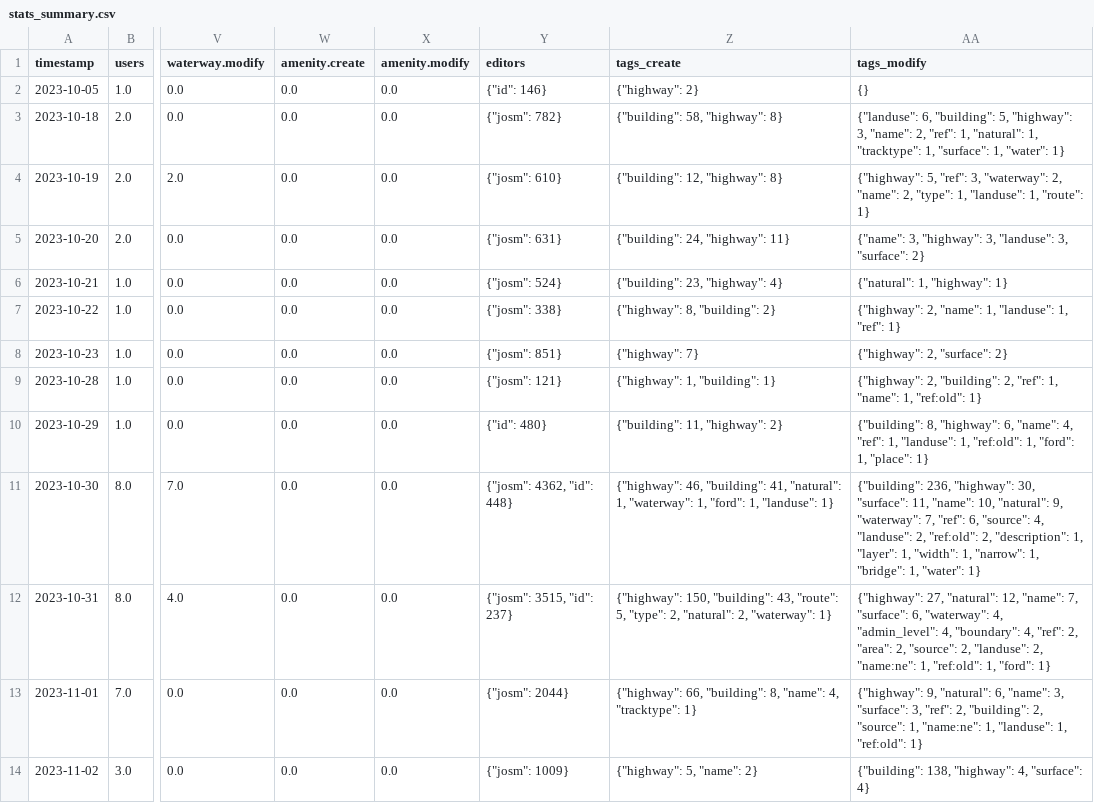
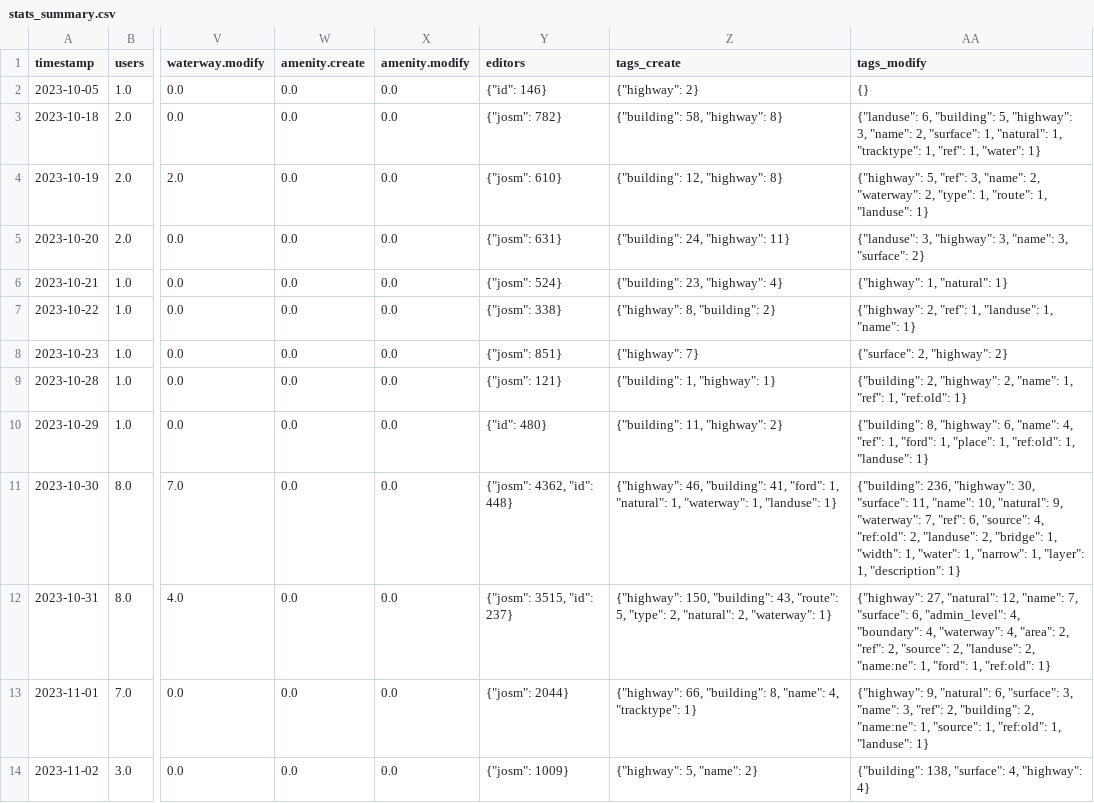
Before and after one commit to Aadesh-Baral/OSMSG, a CSV file: stats/SNRMPNepal/Every2days/stats_summary.csv, drawn as a sheet; only a part is shown, gaps mark what is left out; the diff covers the shown part only; the diff names each change by its address in the sheet, - before the commit and + after, or states it on an @@ line.

Commit message:
Updated Every2days SNRMPNepal stats

```diff
--- a/stats/SNRMPNepal/Every2days/stats_summary.csv
+++ b/stats/SNRMPNepal/Every2days/stats_summary.csv
-AA3 (tags_modify): …"name": 2, "ref": 1, "natural": 1, "tracktype": 1, "surface": 1, "water":…
+AA3 (tags_modify): …"name": 2, "surface": 1, "natural": 1, "tracktype": 1, "ref": 1, "water":…
-AA4 (tags_modify): …"ref": 3, "waterway": 2, "name": 2, "type": 1, "landuse": 1, "route": 1}
+AA4 (tags_modify): …"ref": 3, "name": 2, "waterway": 2, "type": 1, "route": 1, "landuse": 1}
-AA5 (tags_modify): {"name": 3, "highway": 3, "landuse": 3, "surface":…
+AA5 (tags_modify): {"landuse": 3, "highway": 3, "name": 3, "surface":…
-AA6 (tags_modify): {"natural": 1, "highway": 1}
+AA6 (tags_modify): {"highway": 1, "natural": 1}
-AA7 (tags_modify): {"highway": 2, "name": 1, "landuse": 1, "ref": 1}
+AA7 (tags_modify): {"highway": 2, "ref": 1, "landuse": 1, "name": 1}
-AA8 (tags_modify): {"highway": 2, "surface": 2}
+AA8 (tags_modify): {"surface": 2, "highway": 2}
-Z9 (tags_create): {"highway": 1, "building": 1}
+Z9 (tags_create): {"building": 1, "highway": 1}
-AA9 (tags_modify): {"highway": 2, "building": 2, "ref": 1, "name": 1, "ref:old":…
+AA9 (tags_modify): {"building": 2, "highway": 2, "name": 1, "ref": 1, "ref:old":…
-AA10 (tags_modify): …"ref": 1, "landuse": 1, "ref:old": 1, "ford": 1, "place": 1}
+AA10 (tags_modify): …"ref": 1, "ford": 1, "place": 1, "ref:old": 1, "landuse": 1}
-Z11 (tags_create): …"building": 41, "natural": 1, "waterway": 1, "ford": 1, "landuse":…
+Z11 (tags_create): …"building": 41, "ford": 1, "natural": 1, "waterway": 1, "landuse":…
-AA11 (tags_modify): …"source": 4, "landuse": 2, "ref:old": 2, "description": 1, "layer": 1, "width": 1, "narrow": 1, "bridge": 1, "water": 1}
+AA11 (tags_modify): …"source": 4, "ref:old": 2, "landuse": 2, "bridge": 1, "width": 1, "water": 1, "narrow": 1, "layer": 1, "description": 1}
-AA12 (tags_modify): …"surface": 6, "waterway": 4, "admin_level": 4, "boundary": 4, "ref": 2, "area": 2, "source": 2, "landuse": 2, "name:ne": 1, "ref:old": 1, "ford": 1}
+AA12 (tags_modify): …"surface": 6, "admin_level": 4, "boundary": 4, "waterway": 4, "area": 2, "ref": 2, "source": 2, "landuse": 2, "name:ne": 1, "ford": 1, "ref:old": 1}
-AA13 (tags_modify): …"natural": 6, "name": 3, "surface": 3, "ref": 2, "building": 2, "source": 1, "name:ne": 1, "landuse": 1, "ref:old": 1}
+AA13 (tags_modify): …"natural": 6, "surface": 3, "name": 3, "ref": 2, "building": 2, "name:ne": 1, "source": 1, "ref:old": 1, "landuse": 1}
-AA14 (tags_modify): {"building": 138, "highway": 4, "surface": 4}
+AA14 (tags_modify): {"building": 138, "surface": 4, "highway": 4}
```
Also changed, not shown: 1 added row and 65 edited cells elsewhere in this file, stats/SNRMPNepal/Every2days/stats.csv, 6 other files.
